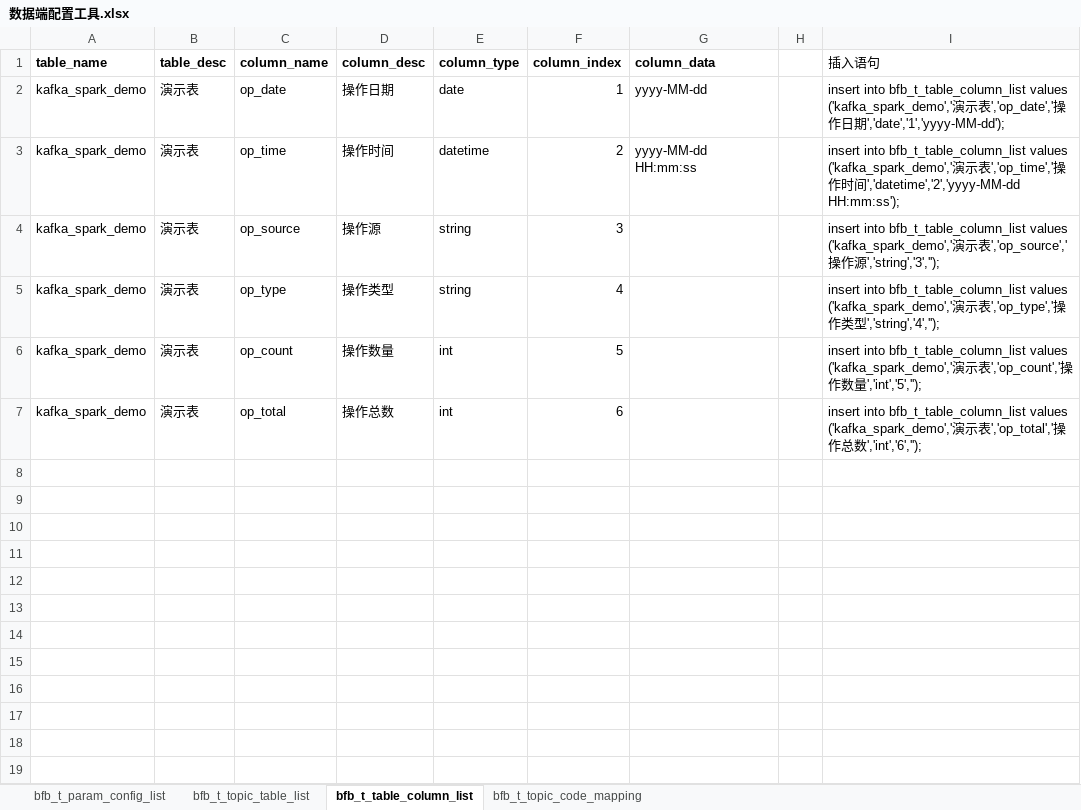
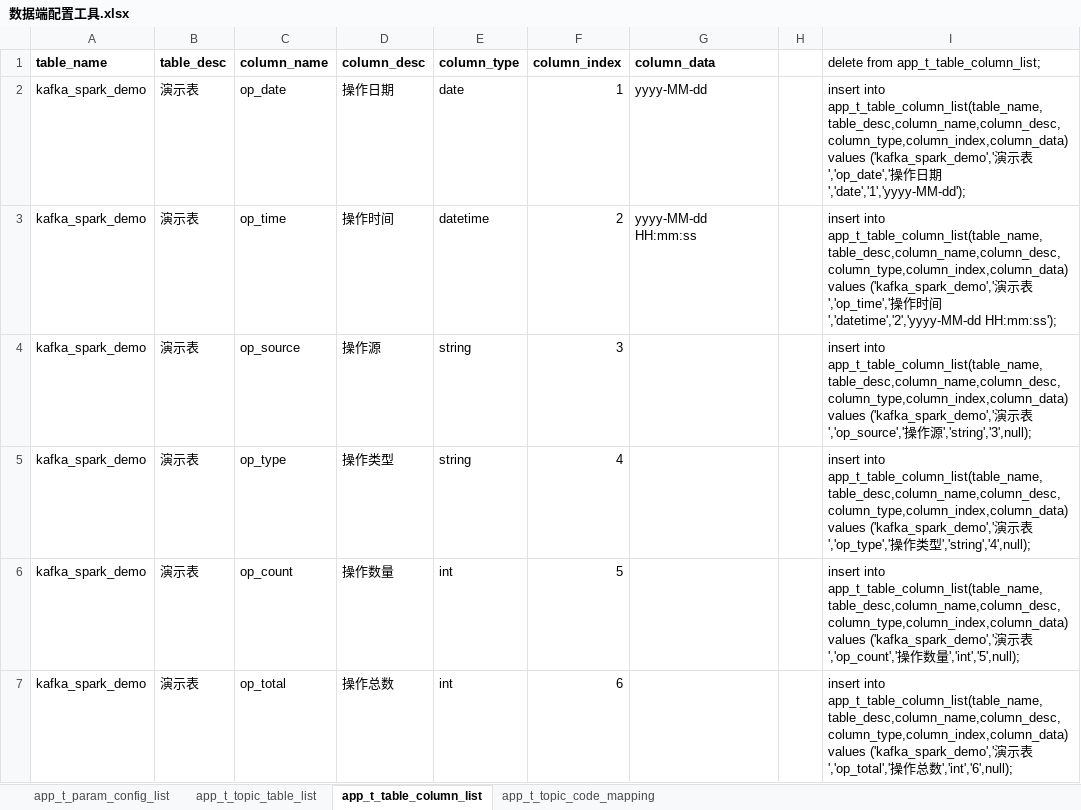
Before and after one commit to zdjcyun/DataProcess, an Excel workbook: works/docs/数据端配置工具.xlsx, sheet app_t_table_column_list, drawn as a sheet; values as stored, in another font and other column widths than the file's, no borders; the diff names each change by its address in the sheet, - before the commit and + after, or states it on an @@ line.

```diff
--- a/works/docs/数据端配置工具.xlsx (sheet app_t_table_column_list)
+++ b/works/docs/数据端配置工具.xlsx (sheet app_t_table_column_list)
-sheet tab: bfb_t_param_config_list
+sheet tab: app_t_param_config_list
-sheet tab: bfb_t_topic_table_list
+sheet tab: app_t_topic_table_list
-sheet tab: bfb_t_table_column_list
+sheet tab: app_t_table_column_list
-sheet tab: bfb_t_topic_code_mapping
+sheet tab: app_t_topic_code_mapping
-I1: 插入语句
+I1: delete from app_t_table_column_list;
-I2: insert into bfb_t_table_column_list values ('kafka_spark_demo','…
+I2: insert into app_t_table_column_list(table_name,table_desc,column_name,column_desc,column_type,column_index,column_data) values ('kafka_spark_demo','…
-I3: insert into bfb_t_table_column_list values ('kafka_spark_demo','…
+I3: insert into app_t_table_column_list(table_name,table_desc,column_name,column_desc,column_type,column_index,column_data) values ('kafka_spark_demo','…
-I4: insert into bfb_t_table_column_list values ('kafka_spark_demo','演示表','op_source','操作源','string','3','');
+I4: insert into app_t_table_column_list(table_name,table_desc,column_name,column_desc,column_type,column_index,column_data) values ('kafka_spark_demo','演示表','op_source','操作源','string','3',null);
-I5: insert into bfb_t_table_column_list values ('kafka_spark_demo','演示表','op_type','操作类型','string','4','');
+I5: insert into app_t_table_column_list(table_name,table_desc,column_name,column_desc,column_type,column_index,column_data) values ('kafka_spark_demo','演示表','op_type','操作类型','string','4',null);
-I6: insert into bfb_t_table_column_list values ('kafka_spark_demo','演示表','op_count','操作数量','int','5','');
+I6: insert into app_t_table_column_list(table_name,table_desc,column_name,column_desc,column_type,column_index,column_data) values ('kafka_spark_demo','演示表','op_count','操作数量','int','5',null);
-I7: insert into bfb_t_table_column_list values ('kafka_spark_demo','演示表','op_total','操作总数','int','6','');
+I7: insert into app_t_table_column_list(table_name,table_desc,column_name,column_desc,column_type,column_index,column_data) values ('kafka_spark_demo','演示表','op_total','操作总数','int','6',null);
```
Also changed, not shown: sheet app_t_param_config_list, sheet app_t_topic_code_mapping, sheet app_t_topic_table_list, 11 other files.
